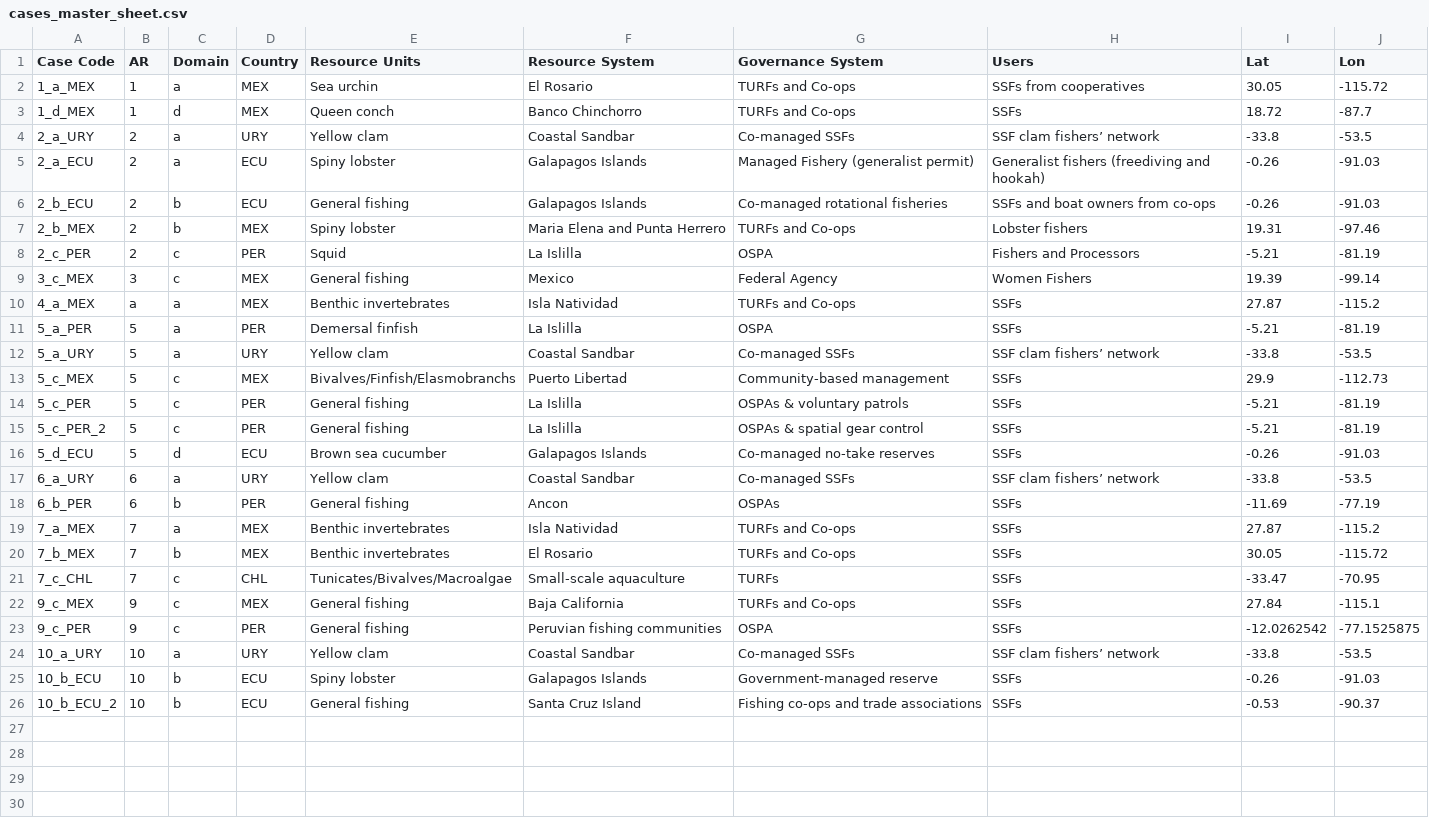
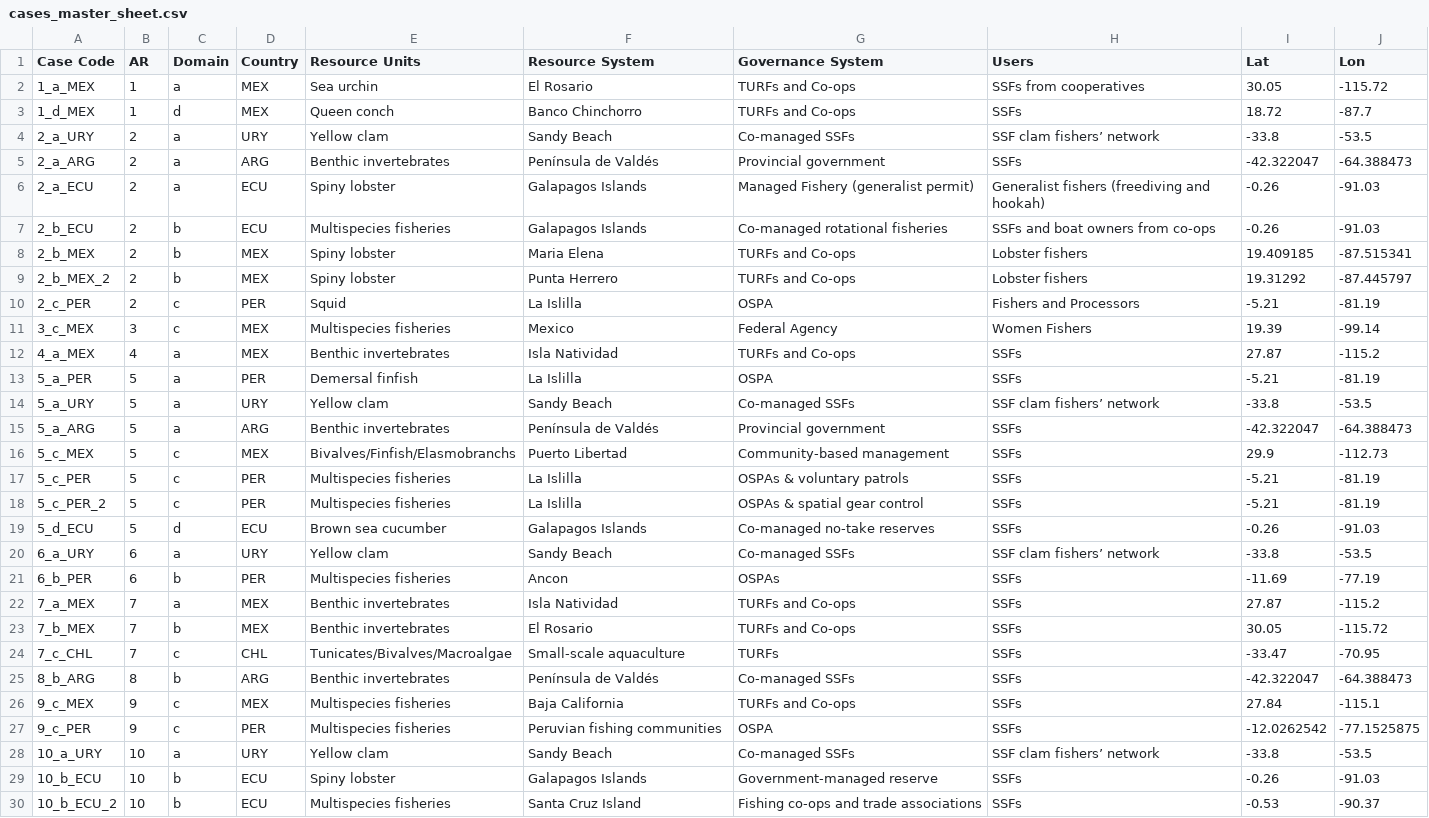
Before and after one commit to jcvdav/transferable_adaptation, a CSV file: data/cases_master_sheet.csv, drawn as a sheet.

Commit message:
Updated all code, but still need to re-run after incproorating ARG cases

```diff
--- a/data/cases_master_sheet.csv
+++ b/data/cases_master_sheet.csv
@@ -3,17 +3,20 @@ Case Code,AR,Domain,Country,Resource Units,Resource System,Governance System,Use
 1_d_MEX,1,d,MEX,Queen conch,Banco Chinchorro,TURFs and Co-ops,SSFs,18.72,-87.7
-2_a_URY,2,a,URY,Yellow clam,Coastal Sandbar,Co-managed SSFs,SSF clam fishers’ network,-33.8,-53.5
+2_a_URY,2,a,URY,Yellow clam,Sandy Beach,Co-managed SSFs,SSF clam fishers’ network,-33.8,-53.5
+2_a_ARG,2,a,ARG,Benthic invertebrates,Península de Valdés,Provincial government,SSFs,-42.322047,-64.388473
 2_a_ECU,2,a,ECU,Spiny lobster,Galapagos Islands,Managed Fishery (generalist permit),Generalist fishers (freediving and hookah),-0.26,-91.03
-2_b_ECU,2,b,ECU,General fishing,Galapagos Islands,Co-managed rotational fisheries,SSFs and boat owners from co-ops,-0.26,-91.03
-2_b_MEX,2,b,MEX,Spiny lobster,Maria Elena and Punta Herrero,TURFs and Co-ops,Lobster fishers,19.31,-97.46
+2_b_ECU,2,b,ECU,Multispecies fisheries,Galapagos Islands,Co-managed rotational fisheries,SSFs and boat owners from co-ops,-0.26,-91.03
+2_b_MEX,2,b,MEX,Spiny lobster,Maria Elena,TURFs and Co-ops,Lobster fishers,19.409185,-87.515341
+2_b_MEX_2,2,b,MEX,Spiny lobster,Punta Herrero,TURFs and Co-ops,Lobster fishers,19.31292,-87.445797
 2_c_PER,2,c,PER,Squid,La Islilla,OSPA,Fishers and Processors,-5.21,-81.19
-3_c_MEX,3,c,MEX,General fishing,Mexico,Federal Agency,Women Fishers,19.39,-99.14
-4_a_MEX,a,a,MEX,Benthic invertebrates,Isla Natividad,TURFs and Co-ops,SSFs,27.87,-115.2
+3_c_MEX,3,c,MEX,Multispecies fisheries,Mexico,Federal Agency,Women Fishers,19.39,-99.14
+4_a_MEX,4,a,MEX,Benthic invertebrates,Isla Natividad,TURFs and Co-ops,SSFs,27.87,-115.2
 5_a_PER,5,a,PER,Demersal finfish,La Islilla,OSPA,SSFs,-5.21,-81.19
-5_a_URY,5,a,URY,Yellow clam,Coastal Sandbar,Co-managed SSFs,SSF clam fishers’ network,-33.8,-53.5
+5_a_URY,5,a,URY,Yellow clam,Sandy Beach,Co-managed SSFs,SSF clam fishers’ network,-33.8,-53.5
+5_a_ARG,5,a,ARG,Benthic invertebrates,Península de Valdés,Provincial government,SSFs,-42.322047,-64.388473
 5_c_MEX,5,c,MEX,Bivalves/Finfish/Elasmobranchs,Puerto Libertad,Community-based management,SSFs,29.9,-112.73
-5_c_PER,5,c,PER,General fishing,La Islilla,OSPAs & voluntary patrols,SSFs,-5.21,-81.19
-5_c_PER_2,5,c,PER,General fishing,La Islilla,OSPAs & spatial gear control,SSFs,-5.21,-81.19
+5_c_PER,5,c,PER,Multispecies fisheries,La Islilla,OSPAs & voluntary patrols,SSFs,-5.21,-81.19
+5_c_PER_2,5,c,PER,Multispecies fisheries,La Islilla,OSPAs & spatial gear control,SSFs,-5.21,-81.19
 5_d_ECU,5,d,ECU,Brown sea cucumber,Galapagos Islands,Co-managed no-take reserves,SSFs,-0.26,-91.03
-6_a_URY,6,a,URY,Yellow clam,Coastal Sandbar,Co-managed SSFs,SSF clam fishers’ network,-33.8,-53.5
-6_b_PER,6,b,PER,General fishing,Ancon,OSPAs,SSFs,-11.69,-77.19
+6_a_URY,6,a,URY,Yellow clam,Sandy Beach,Co-managed SSFs,SSF clam fishers’ network,-33.8,-53.5
+6_b_PER,6,b,PER,Multispecies fisheries,Ancon,OSPAs,SSFs,-11.69,-77.19
 7_a_MEX,7,a,MEX,Benthic invertebrates,Isla Natividad,TURFs and Co-ops,SSFs,27.87,-115.2
@@ -21,6 +24,7 @@ Case Code,AR,Domain,Country,Resource Units,Resource System,Governance System,Use
 7_c_CHL,7,c,CHL,Tunicates/Bivalves/Macroalgae,Small-scale aquaculture,TURFs,SSFs,-33.47,-70.95
-9_c_MEX,9,c,MEX,General fishing,Baja California,TURFs and Co-ops,SSFs,27.84,-115.1
-9_c_PER,9,c,PER,General fishing,Peruvian fishing communities,OSPA,SSFs,-12.0262542,-77.1525875
-10_a_URY,10,a,URY,Yellow clam,Coastal Sandbar,Co-managed SSFs,SSF clam fishers’ network,-33.8,-53.5
+8_b_ARG,8,b,ARG,Benthic invertebrates,Península de Valdés,Co-managed SSFs,SSFs,-42.322047,-64.388473
+9_c_MEX,9,c,MEX,Multispecies fisheries,Baja California,TURFs and Co-ops,SSFs,27.84,-115.1
+9_c_PER,9,c,PER,Multispecies fisheries,Peruvian fishing communities,OSPA,SSFs,-12.0262542,-77.1525875
+10_a_URY,10,a,URY,Yellow clam,Sandy Beach,Co-managed SSFs,SSF clam fishers’ network,-33.8,-53.5
 10_b_ECU,10,b,ECU,Spiny lobster,Galapagos Islands,Government-managed reserve,SSFs,-0.26,-91.03
-10_b_ECU_2,10,b,ECU,General fishing,Santa Cruz Island,Fishing co-ops and trade associations,SSFs,-0.53,-90.37
+10_b_ECU_2,10,b,ECU,Multispecies fisheries,Santa Cruz Island,Fishing co-ops and trade associations,SSFs,-0.53,-90.37
```
Also changed, not shown: 2 other files.
